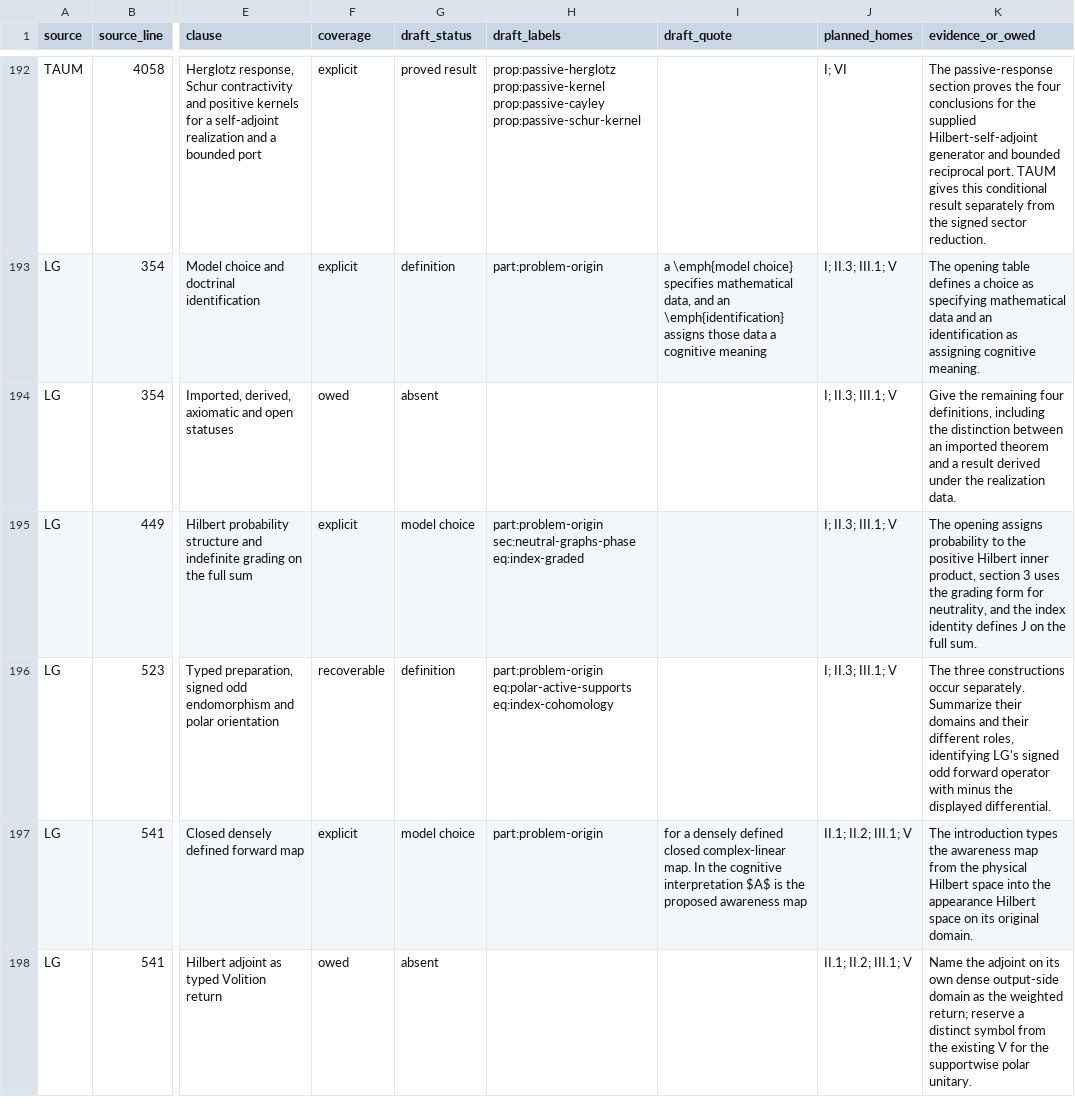
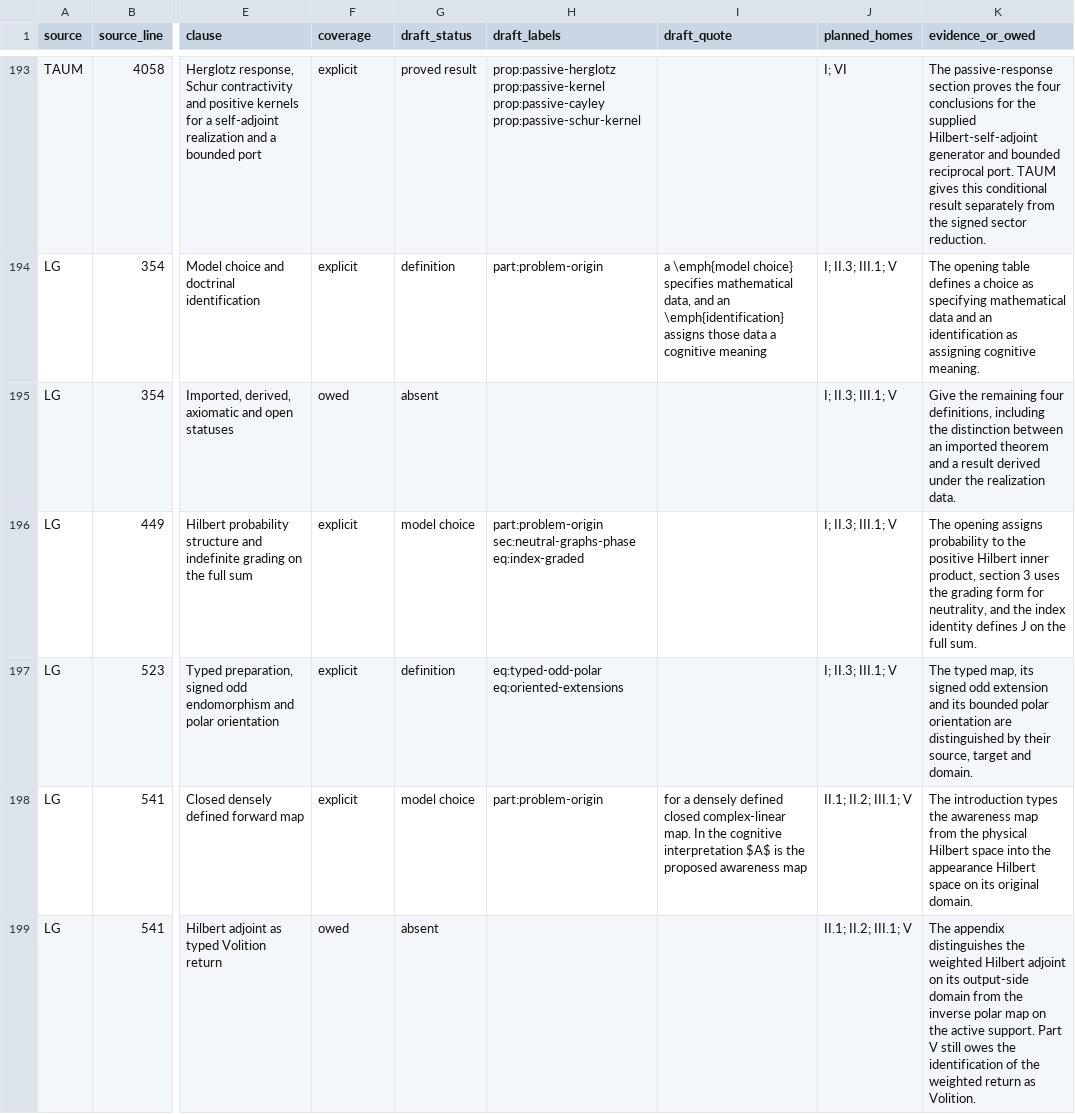
Before and after one commit to AlphaOmega-Institute/AlphaOmega-Theory, a CSV file: consolidation/inventory/migration.csv, drawn as a sheet; only a part is shown, gaps mark what is left out; addresses are those after the commit; the diff covers the shown part only; the diff names each change by its address in the sheet, - before the commit and + after, or states it on an @@ line.

Commit message:
Port the fundamental decomposition and odd extensions of a closed channel
Prove the Hilbert and Krein classifications on grading-invariant domains, identify both polar phases and the domains of the ordered returns, and compare weighted and normalized rotations in the oscillator. Track the corresponding TAUM and LG clauses and add six checks.

```diff
--- a/consolidation/inventory/migration.csv
+++ b/consolidation/inventory/migration.csv
-F197 (coverage): recoverable
+F197 (coverage): explicit
-H197 (draft_labels): part:problem-origin eq:polar-active-supports eq:index-cohomology
+H197 (draft_labels): eq:typed-odd-polar eq:oriented-extensions
-K197 (evidence_or_owed): The three constructions occur separately. Summarize their domains and their different roles, identifying LG's signed odd forward operator with minus the displayed differential.
+K197 (evidence_or_owed): The typed map, its signed odd extension and its bounded polar orientation are distinguished by their source, target and domain.
-K199 (evidence_or_owed): Name the adjoint on its own dense output-side domain as the weighted return; reserve a distinct symbol from the existing V for the supportwise polar unitary.
+K199 (evidence_or_owed): The appendix distinguishes the weighted Hilbert adjoint on its output-side domain from the inverse polar map on the active support. Part V still owes the identification of the weighted return as Volition.
```
Also changed, not shown: 1 added row and 131 edited cells elsewhere in this file, consolidation/inventory/heading_queue.csv, 7 other files.
